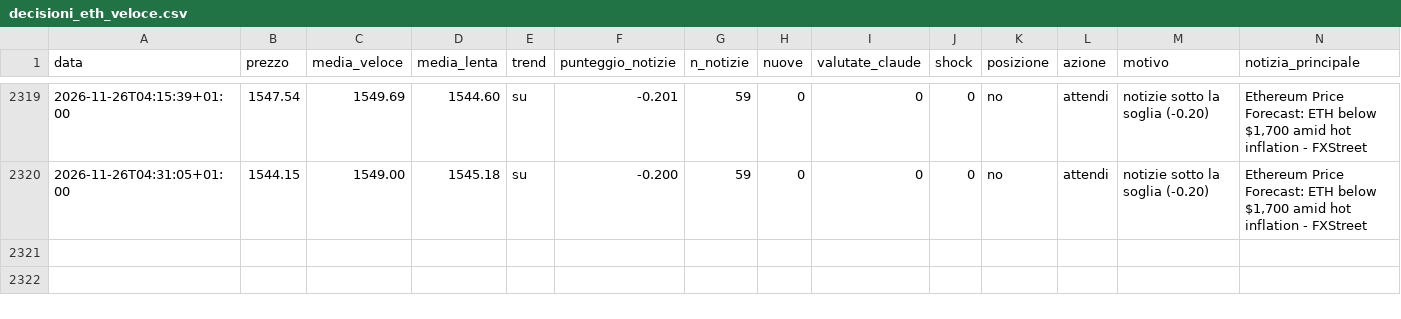
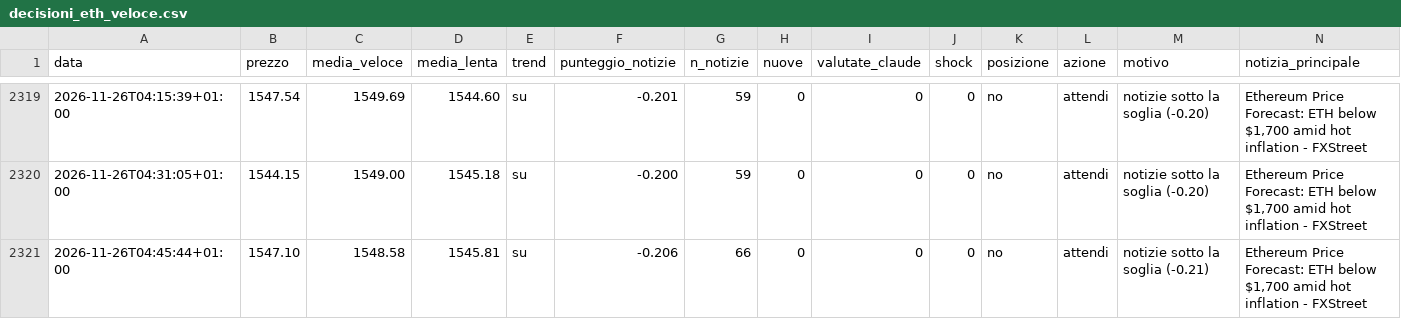
Before and after one commit to Van3d-max/sol-sentinel-, a CSV file: decisioni_eth_veloce.csv, drawn as a sheet; only a part is shown, gaps mark what is left out; rows hold the shown columns only; the diff names each change by its address in the sheet, - before the commit and + after, or states it on an @@ line.

```diff
--- a/decisioni_eth_veloce.csv
+++ b/decisioni_eth_veloce.csv
+row 2321: 2026-11-26T04:45:44+01:00 | 1547.10 | 1548.58 | 1545.81 | su | -0.206 | 66 | 0 | 0 | 0 | no | attendi | notizie sotto la soglia (-0.21) | Ethereum Price Forecast: ETH below $1,700 amid hot inflation - FXStreet
```
Also changed, not shown: decisioni_btc_veloce.csv, decisioni_shib_veloce.csv, 10 other files.
